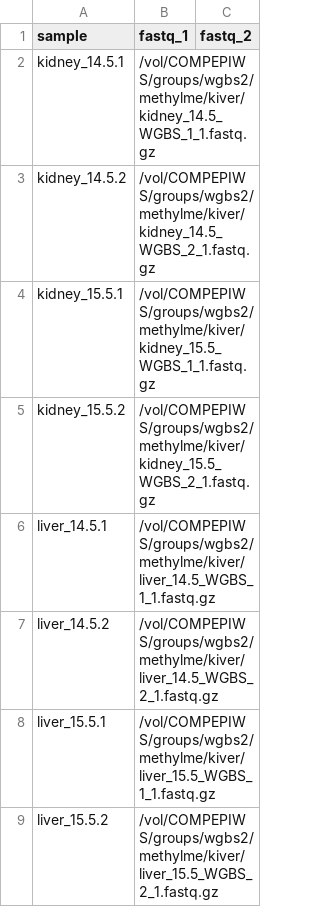
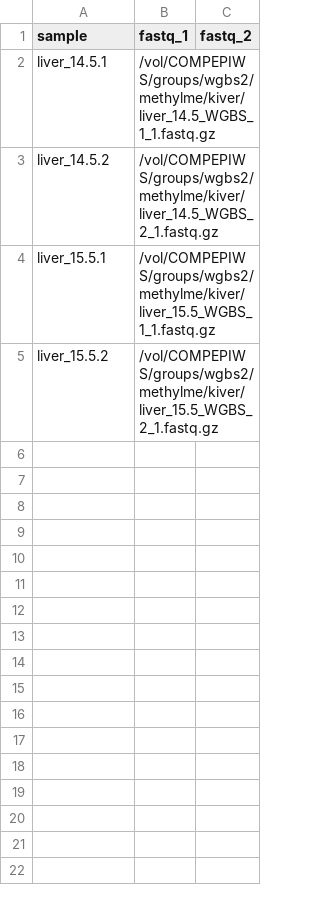
Before and after one commit to fragilefort/methylme, a CSV file: samplesheet.csv, drawn as a sheet.

Commit message:
removing kidney samples

```diff
--- a/samplesheet.csv
+++ b/samplesheet.csv
@@ -1,6 +1,2 @@
 sample,fastq_1,fastq_2
-kidney_14.5.1,/vol/COMPEPIWS/groups/wgbs2/methylme/kiver/kidney_14.5_WGBS_1_1.fastq.gz,
-kidney_14.5.2,/vol/COMPEPIWS/groups/wgbs2/methylme/kiver/kidney_14.5_WGBS_2_1.fastq.gz,
-kidney_15.5.1,/vol/COMPEPIWS/groups/wgbs2/methylme/kiver/kidney_15.5_WGBS_1_1.fastq.gz,
-kidney_15.5.2,/vol/COMPEPIWS/groups/wgbs2/methylme/kiver/kidney_15.5_WGBS_2_1.fastq.gz,
 liver_14.5.1,/vol/COMPEPIWS/groups/wgbs2/methylme/kiver/liver_14.5_WGBS_1_1.fastq.gz,
```
